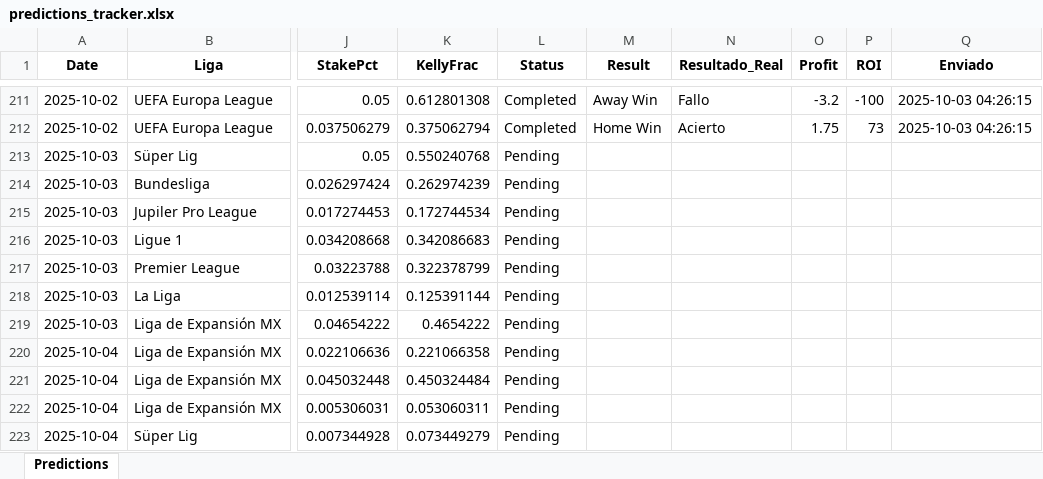
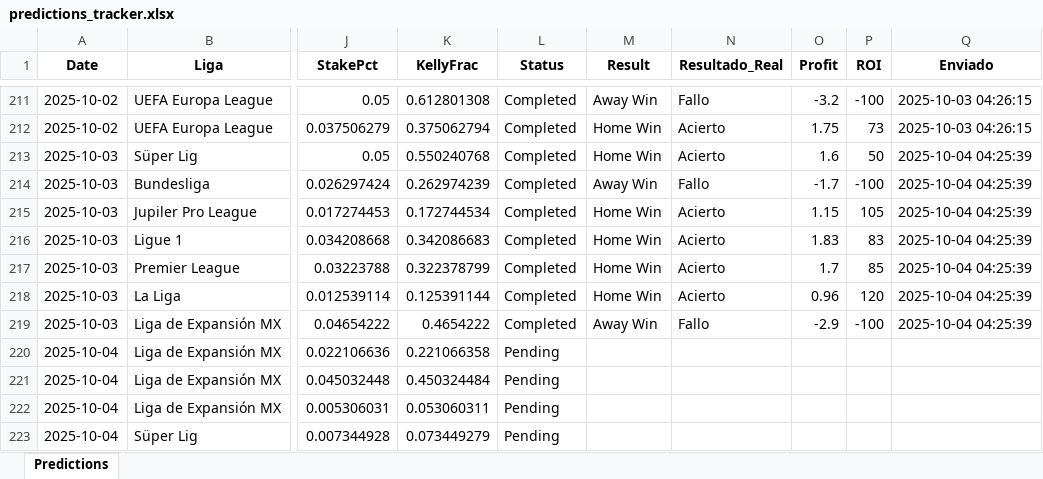
Before and after one commit to andreuroigv/futbet-app, an Excel workbook: predictions_tracker.xlsx, sheet Predictions, drawn as a sheet; only a part is shown, gaps mark what is left out; values as stored, in another font and other column widths than the file's, no borders; the diff covers the shown part only; the diff names each change by its address in the sheet, - before the commit and + after, or states it on an @@ line.

```diff
--- a/predictions_tracker.xlsx (sheet Predictions)
+++ b/predictions_tracker.xlsx (sheet Predictions)
-L213:L219 (Status): Pending
+L213:L219 (Status): Completed
-M213 (Result): (empty)
+M213 (Result): Home Win
-N213 (Resultado_Real): (empty)
+N213 (Resultado_Real): Acierto
-O213 (Profit): (empty)
+O213 (Profit): 1.6
-P213 (ROI): (empty)
+P213 (ROI): 50
-Q213:Q219 (Enviado): (empty)
+Q213:Q219 (Enviado): 2025-10-04 04:25:39
-M214 (Result): (empty)
+M214 (Result): Away Win
-N214 (Resultado_Real): (empty)
+N214 (Resultado_Real): Fallo
-O214 (Profit): (empty)
+O214 (Profit): -1.7
-P214 (ROI): (empty)
+P214 (ROI): -100
-M215:M218 (Result): (empty)
+M215:M218 (Result): Home Win
-N215:N218 (Resultado_Real): (empty)
+N215:N218 (Resultado_Real): Acierto
-O215 (Profit): (empty)
+O215 (Profit): 1.15
-P215 (ROI): (empty)
+P215 (ROI): 105
-O216 (Profit): (empty)
+O216 (Profit): 1.83
-P216 (ROI): (empty)
+P216 (ROI): 83
-O217 (Profit): (empty)
+O217 (Profit): 1.7
-P217 (ROI): (empty)
+P217 (ROI): 85
-O218 (Profit): (empty)
+O218 (Profit): 0.96
-P218 (ROI): (empty)
+P218 (ROI): 120
-M219 (Result): (empty)
+M219 (Result): Away Win
-N219 (Resultado_Real): (empty)
+N219 (Resultado_Real): Fallo
-O219 (Profit): (empty)
+O219 (Profit): -2.9
-P219 (ROI): (empty)
+P219 (ROI): -100
```
Also changed, not shown: 33 added rows elsewhere in this sheet.
